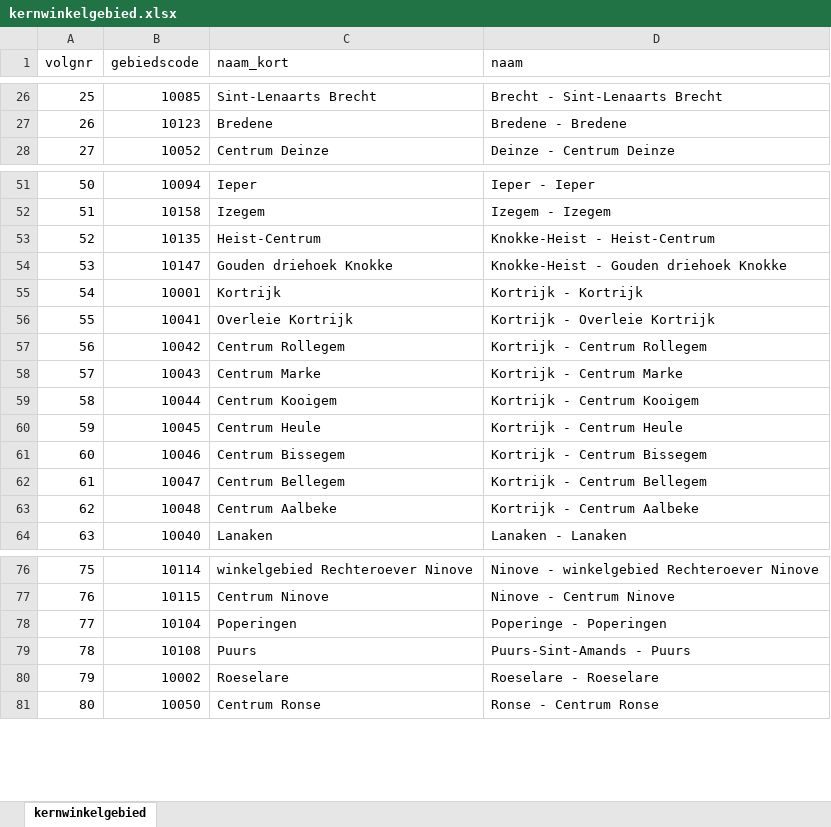
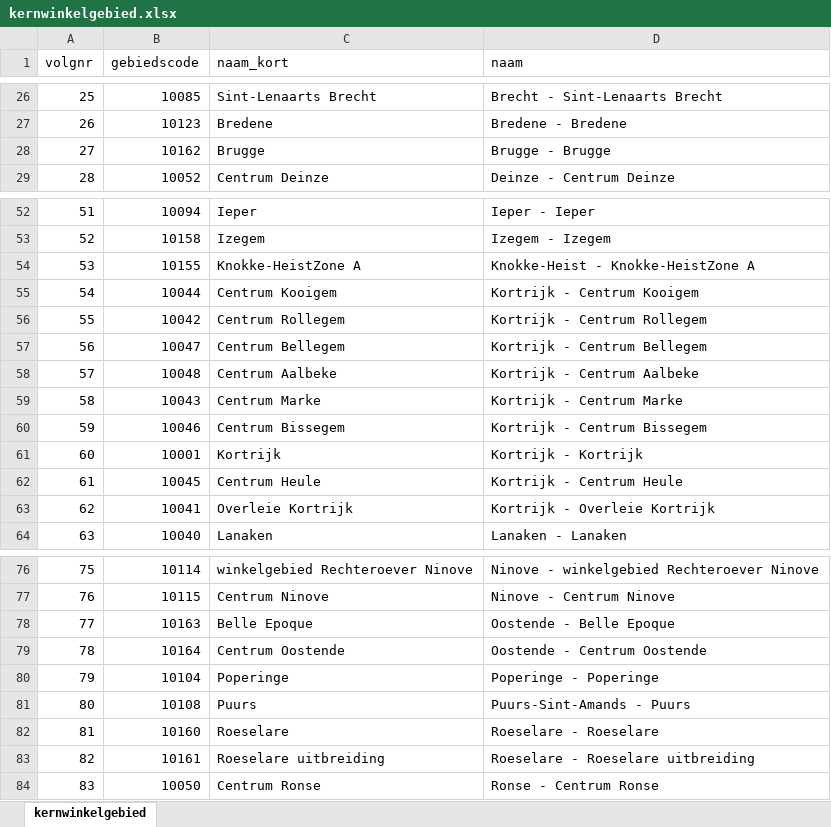
Before and after one commit to provinciesincijfers/gebiedsniveaus, an Excel workbook: data_voor_swing/gebiedsdefinities/kernwinkelgebied.xlsx, sheet kernwinkelgebied, drawn as a sheet; only a part is shown, gaps mark what is left out; values as stored, in another font and other column widths than the file's, no borders; removed rows and columns are numbered as before the commit, all else as after; the diff covers the shown part only; the diff names each change by its address in the sheet, - before the commit and + after, or states it on an @@ line.

```diff
--- a/data_voor_swing/gebiedsdefinities/kernwinkelgebied.xlsx (sheet kernwinkelgebied)
+++ b/data_voor_swing/gebiedsdefinities/kernwinkelgebied.xlsx (sheet kernwinkelgebied)
@@ column A (volgnr) renumbered from row 3 down @@
+row 28: 27 | 10162 | Brugge | Brugge - Brugge
-row 53: 52 | 10135 | Heist-Centrum | Knokke-Heist - Heist-Centrum
-row 54: 53 | 10147 | Gouden driehoek Knokke | Knokke-Heist - Gouden driehoek Knokke
+row 54: 53 | 10155 | Knokke-HeistZone A | Knokke-Heist - Knokke-HeistZone A
@@ row 59 moved to row 55: 54 @@
@@ row 58 moved to row 59: 58 @@
@@ row 61 moved to row 60: 59 @@
@@ row 55 moved to row 61: 60 @@
@@ row 60 moved to row 62: 61 @@
@@ row 56 moved to row 63: 62 @@
+row 78: 77 | 10163 | Belle Epoque | Oostende - Belle Epoque
+row 79: 78 | 10164 | Centrum Oostende | Oostende - Centrum Oostende
-C80 (naam_kort): Poperingen
+C80 (naam_kort): Poperinge
-D80 (naam): Poperinge - Poperingen
+D80 (naam): Poperinge - Poperinge
-B82 (gebiedscode): 10002
+B82 (gebiedscode): 10160
+row 83: 82 | 10161 | Roeselare uitbreiding | Roeselare - Roeselare uitbreiding
```
Also changed, not shown: 1 added row, 3 moved rows and 10 edited cells elsewhere in this sheet, data_voor_swing/gebiedsdefinities/winkelgebied.xlsx, 9 other files.
